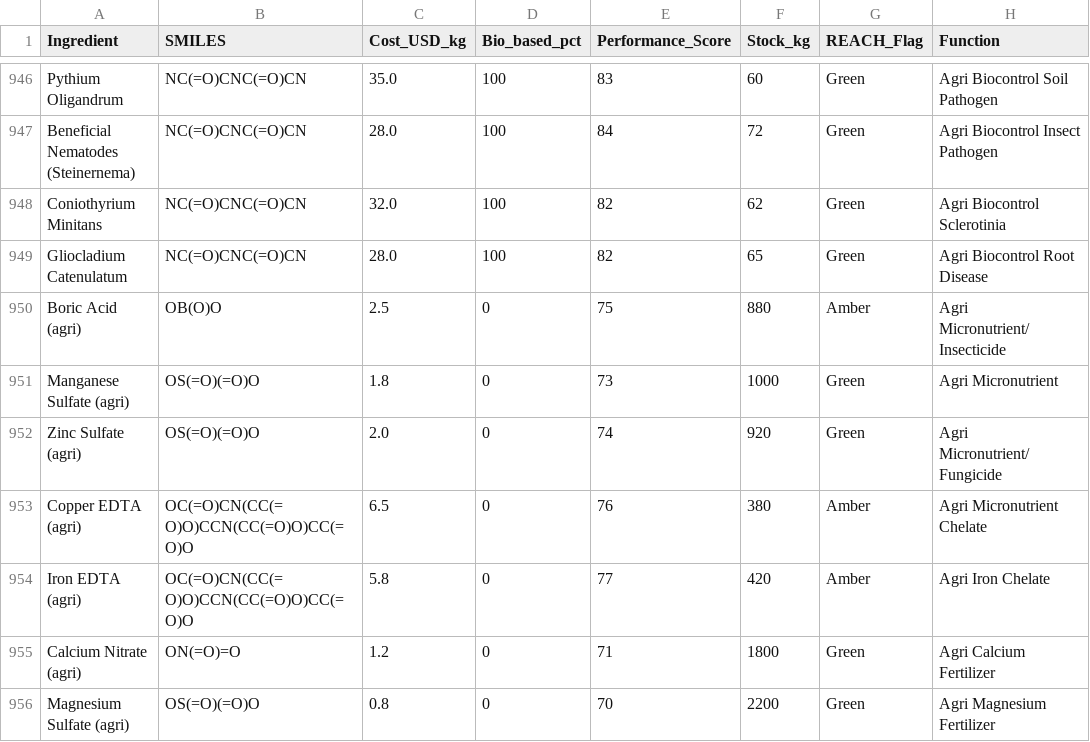
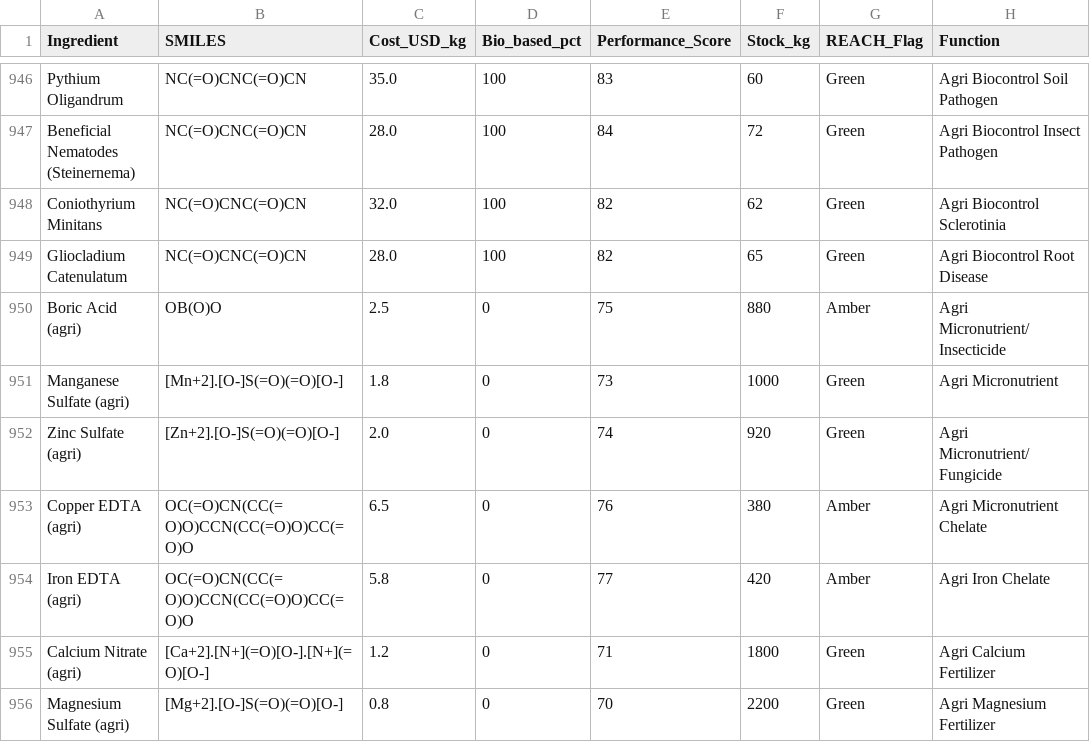
Before and after one commit to Cheme-Nova/IntelliForm, a CSV file: data/ingredients_db.csv, drawn as a sheet; only a part is shown, gaps mark what is left out; the diff covers the shown part only; the diff names each change by its address in the sheet, - before the commit and + after, or states it on an @@ line.

Commit message:
fix: correct SMILES for inorganic salts — fixes RDKit parse errors in logs

```diff
--- a/data/ingredients_db.csv
+++ b/data/ingredients_db.csv
-B951 (SMILES): OS(=O)(=O)O
+B951 (SMILES): [Mn+2].[O-]S(=O)(=O)[O-]
-B952 (SMILES): OS(=O)(=O)O
+B952 (SMILES): [Zn+2].[O-]S(=O)(=O)[O-]
-B955 (SMILES): ON(=O)=O
+B955 (SMILES): [Ca+2].[N+](=O)[O-].[N+](=O)[O-]
-B956 (SMILES): OS(=O)(=O)O
+B956 (SMILES): [Mg+2].[O-]S(=O)(=O)[O-]
```
Also changed, not shown: 20 edited cells elsewhere in this file.
